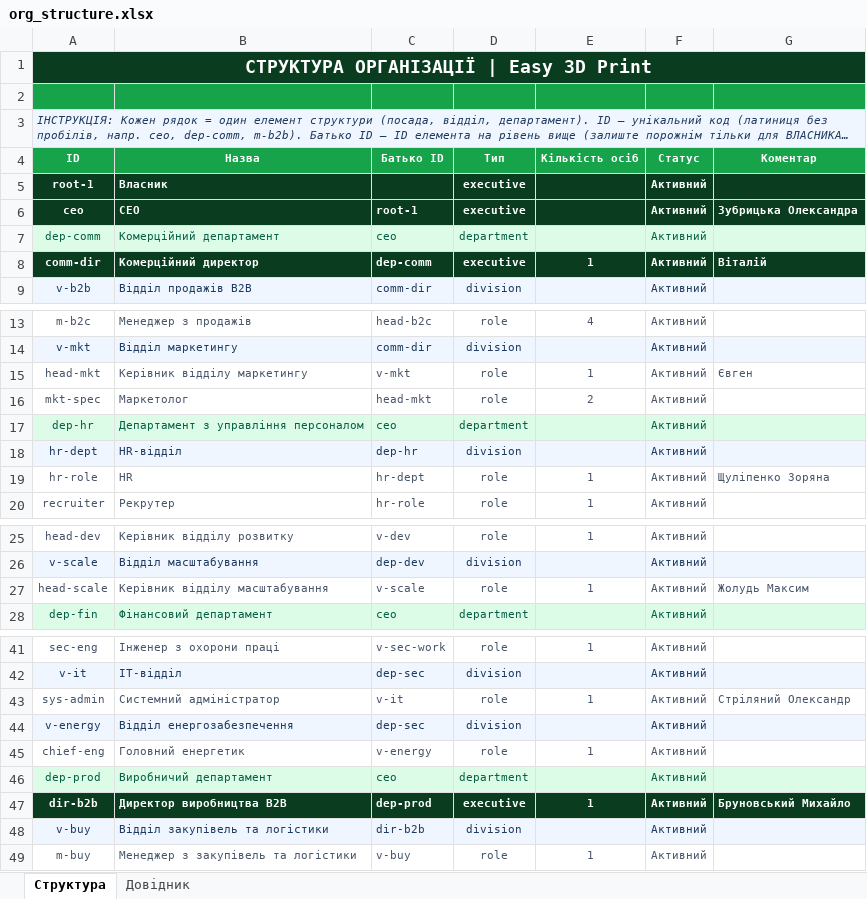
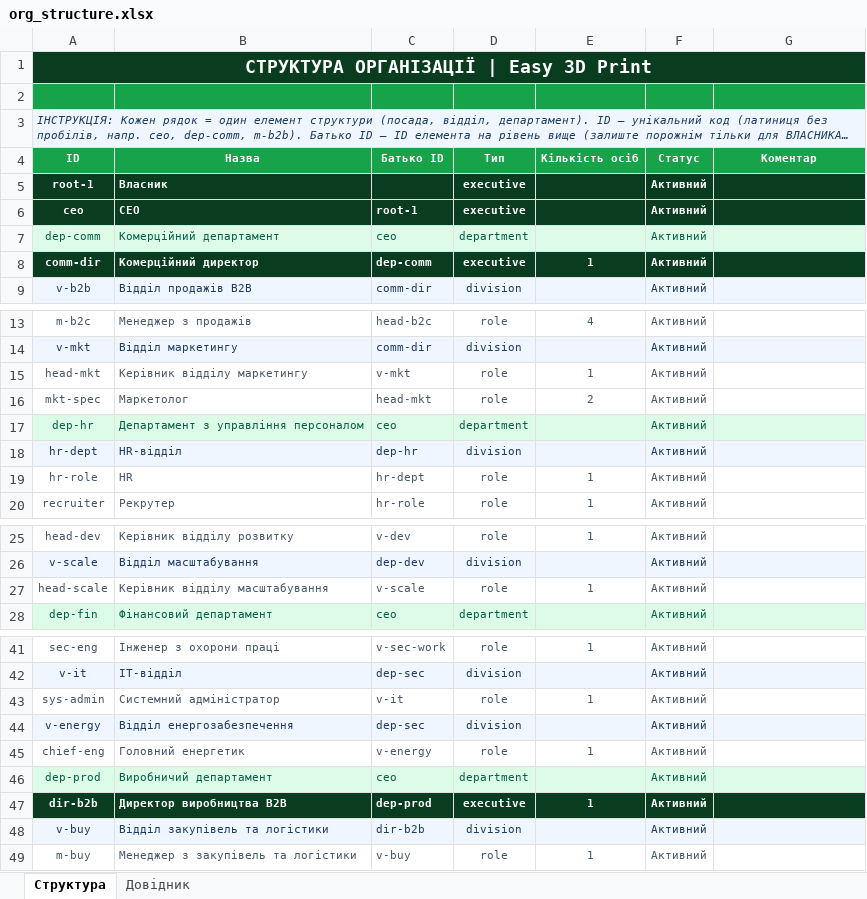
Before and after one commit to olegivanovIOA/Easy_druk, an Excel workbook: org_structure.xlsx, sheet Структура, drawn as a sheet; only a part is shown, gaps mark what is left out; long unchanged cells end in …; values as stored, in another font and other column widths than the file's, no borders; the diff names each change by its address in the sheet, - before the commit and + after, or states it on an @@ line.

```diff
--- a/org_structure.xlsx (sheet Структура)
+++ b/org_structure.xlsx (sheet Структура)
-G6 (Коментар): Зубрицька Олександра
+G6 (Коментар): (empty)
-G8 (Коментар): Віталій
+G8 (Коментар): (empty)
-G15 (Коментар): Євген
+G15 (Коментар): (empty)
-G19 (Коментар): Щуліпенко Зоряна
+G19 (Коментар): (empty)
-G27 (Коментар): Жолудь Максим
+G27 (Коментар): (empty)
-G43 (Коментар): Стріляний Олександр
+G43 (Коментар): (empty)
-G47 (Коментар): Бруновський Михайло
+G47 (Коментар): (empty)
```
Also changed, not shown: 4 other files.
